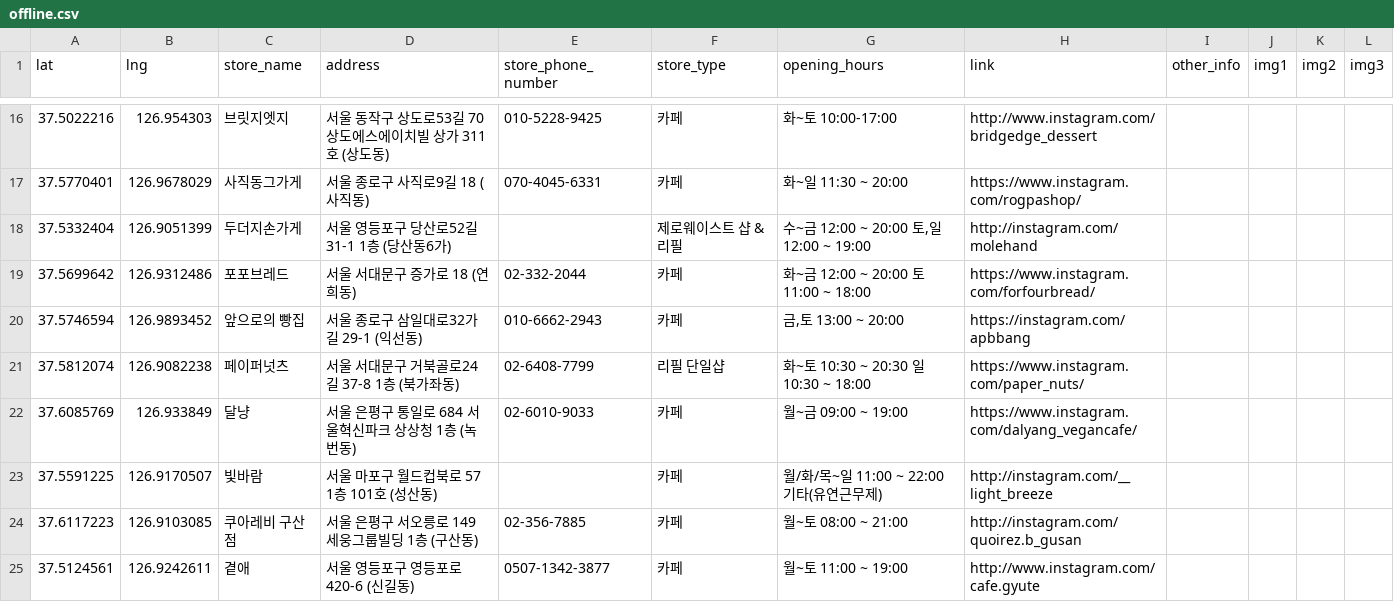
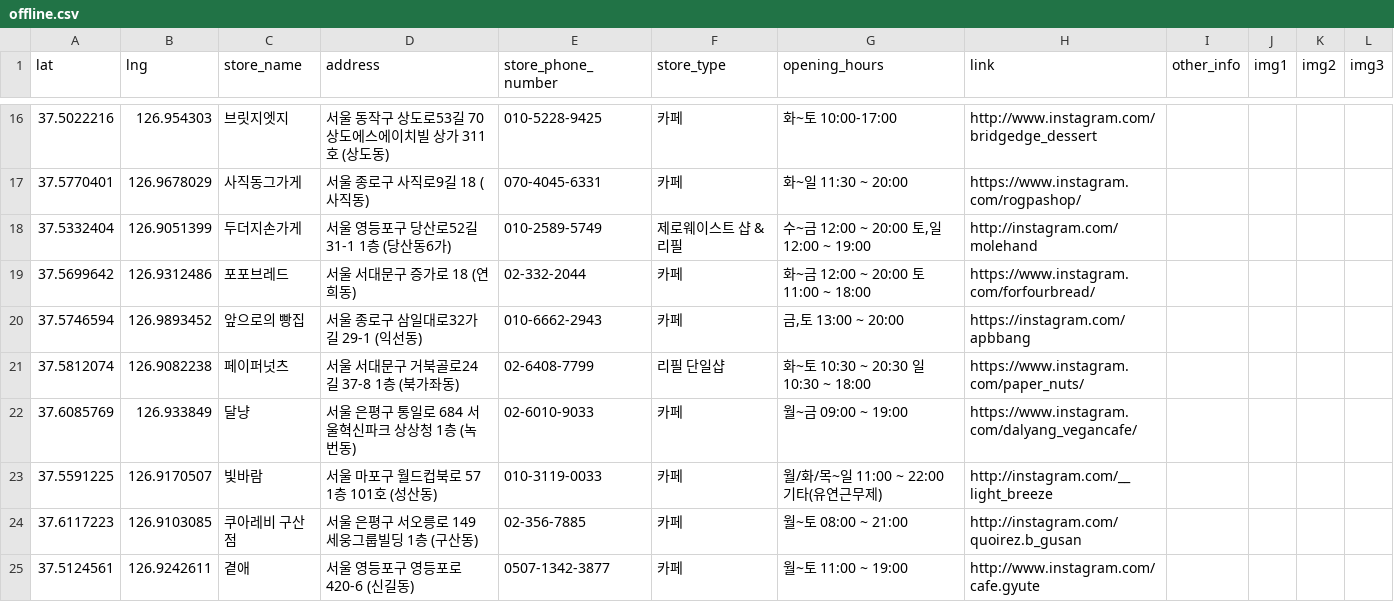
Before and after one commit to Jeonminji/Would-U-ZERO, a CSV file: DB_csv_file/offline.csv, drawn as a sheet; only a part is shown, gaps mark what is left out.

Commit message:
offline csv 수정(없던 매장전화번호 추가)

```diff
--- a/DB_csv_file/offline.csv
+++ b/DB_csv_file/offline.csv
@@ -17,3 +17,3 @@
 37.5770401,126.9678029,사직동그가게,서울 종로구 사직로9길 18 (사직동),070-4045-6331,카페,"화~일 11:30 ~ 20:00",https://www.instagram.com/rogpashop/," "," "," "," "
-37.5332404,126.9051399,두더지손가게,서울 영등포구 당산로52길 31-1 1층 (당산동6가), ,제로웨이스트 샵 & 리필,"수~금 12:00 ~ 20:00 토,일 12:00 ~ 19:00",http://instagram.com/molehand," "," "," "," "
+37.5332404,126.9051399,두더지손가게,서울 영등포구 당산로52길 31-1 1층 (당산동6가),010-2589-5749,제로웨이스트 샵 & 리필,"수~금 12:00 ~ 20:00 토,일 12:00 ~ 19:00",http://instagram.com/molehand," "," "," "," "
 37.5699642,126.9312486,포포브레드,서울 서대문구 증가로 18 (연희동),02-332-2044,카페,"화~금 12:00 ~ 20:00 토 11:00 ~ 18:00",https://www.instagram.com/forfourbread/," "," "," "," "
@@ -22,3 +22,3 @@
 37.6085769,126.933849,달냥,서울 은평구 통일로 684 서울혁신파크 상상청 1층 (녹번동),02-6010-9033,카페,"월~금 09:00 ~ 19:00",https://www.instagram.com/dalyang_vegancafe/," "," "," "," "
-37.5591225,126.9170507,빛바람,서울 마포구 월드컵북로 57 1층 101호 (성산동), ,카페,"월/화/목~일 11:00 ~ 22:00 기타(유연근무제)",http://instagram.com/__light_breeze," "," "," "," "
+37.5591225,126.9170507,빛바람,서울 마포구 월드컵북로 57 1층 101호 (성산동),010-3119-0033,카페,"월/화/목~일 11:00 ~ 22:00 기타(유연근무제)",http://instagram.com/__light_breeze," "," "," "," "
 37.6117223,126.9103085,쿠아레비 구산점,서울 은평구 서오릉로 149 세웅그룹빌딩 1층 (구산동),02-356-7885,카페,"월~토 08:00 ~ 21:00",http://instagram.com/quoirez.b_gusan," "," "," "," "
```
